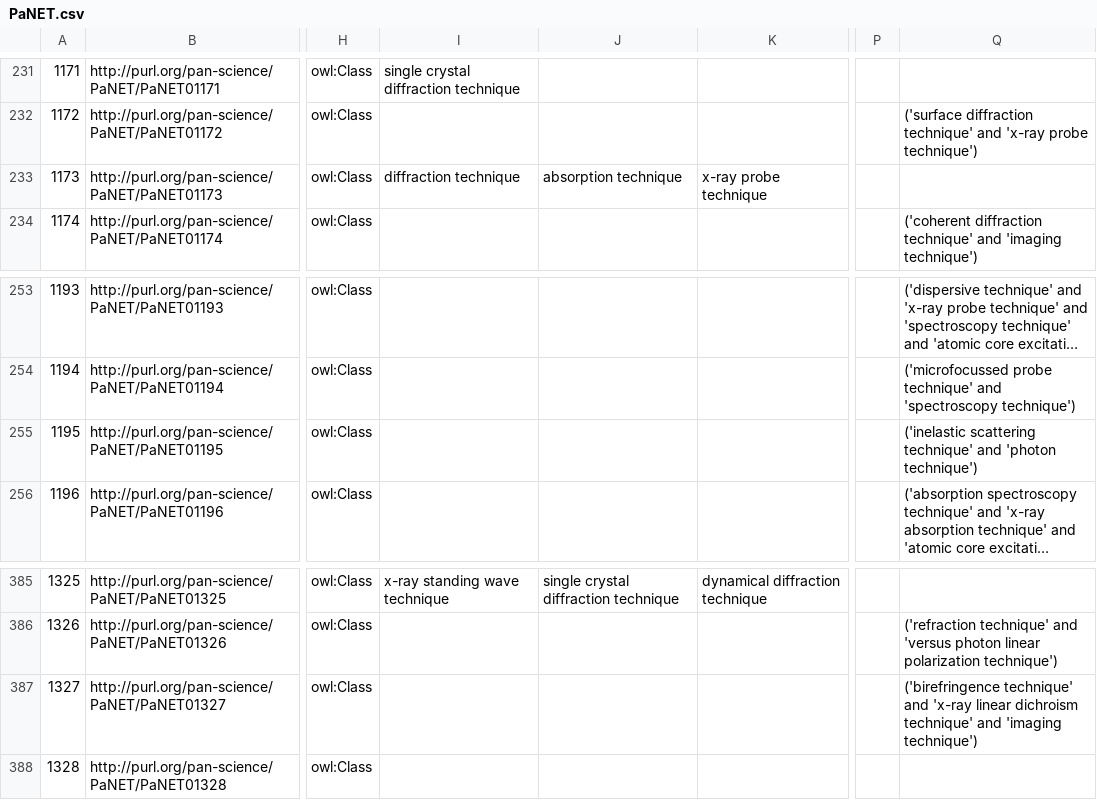
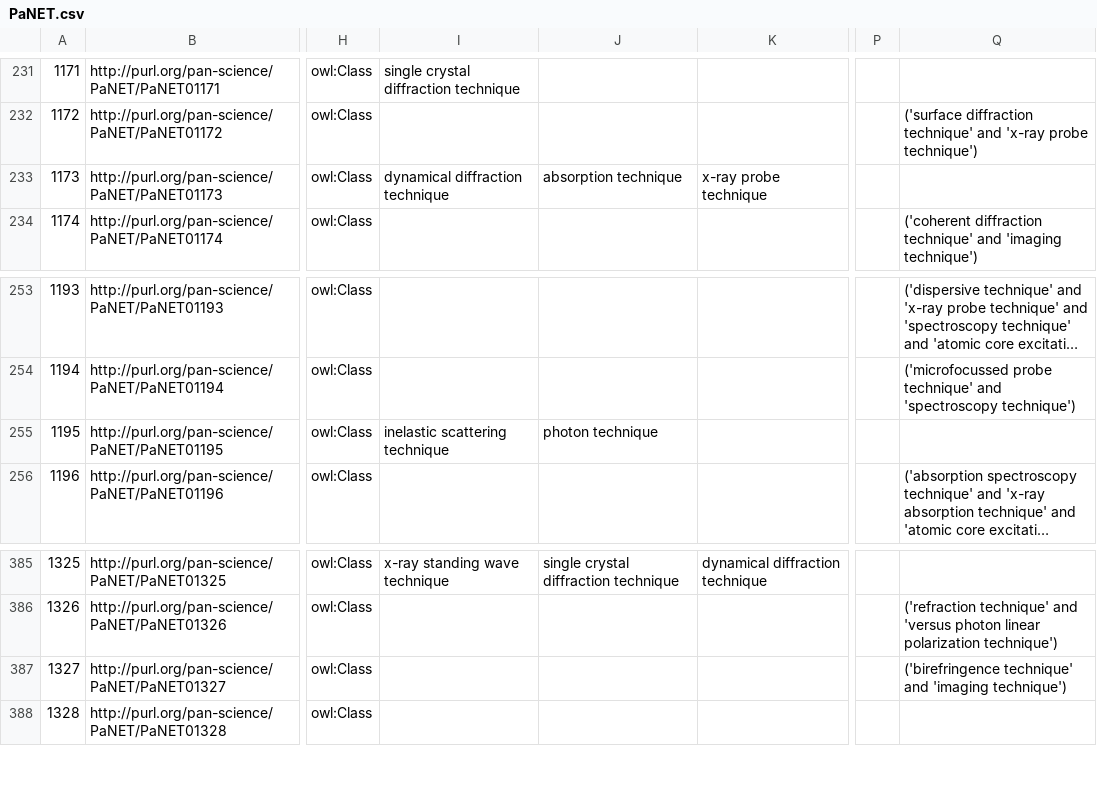
Before and after one commit to terencetan-c/ExPaNDS-experimental-techniques-ontology, a CSV file: source/PaNET.csv, drawn as a sheet; only a part is shown, gaps mark what is left out; long unchanged cells end in …; the diff names each change by its address in the sheet, - before the commit and + after, or states it on an @@ line.

```diff
--- a/source/PaNET.csv
+++ b/source/PaNET.csv
-I233: diffraction technique
+I233: dynamical diffraction technique
-I255: (empty)
+I255: inelastic scattering technique
-J255: (empty)
+J255: photon technique
-Q255: ('inelastic scattering technique' and 'photon technique')
+Q255: (empty)
-Q387: …technique' and 'x-ray linear dichroism technique' and 'imaging technique')
+Q387: …technique' and 'imaging technique')
```
Also changed, not shown: 2 other files.
